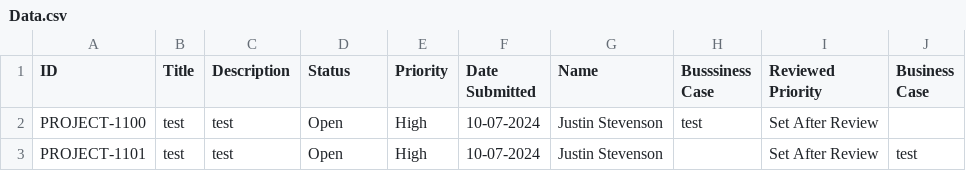
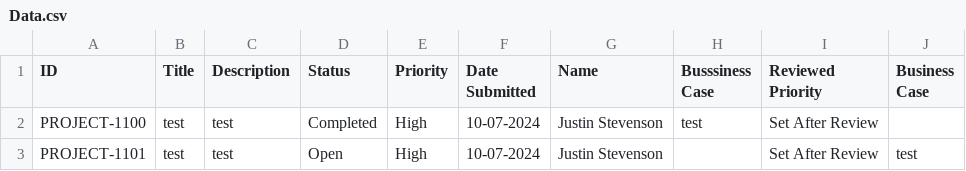
Before and after one commit to Jstevenson3434/ProjectTicket, a CSV file: Data.csv, drawn as a sheet.

Commit message:
Update Project_Ticket.csv

```diff
--- a/Data.csv
+++ b/Data.csv
@@ -1,3 +1,3 @@
 ID,Title,Description,Status,Priority,Date Submitted,Name,Busssiness Case,Reviewed Priority,Business Case
-PROJECT-1100,test,test,Open,High,10-07-2024,Justin Stevenson,test,Set After Review,
+PROJECT-1100,test,test,Completed,High,10-07-2024,Justin Stevenson,test,Set After Review,
 PROJECT-1101,test,test,Open,High,10-07-2024,Justin Stevenson,,Set After Review,test
```
